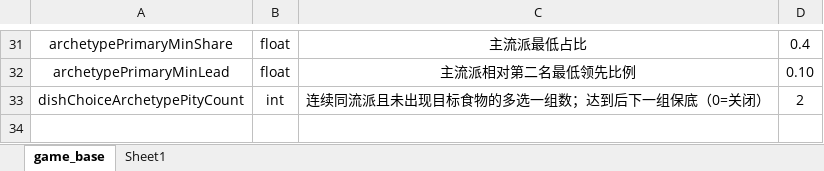
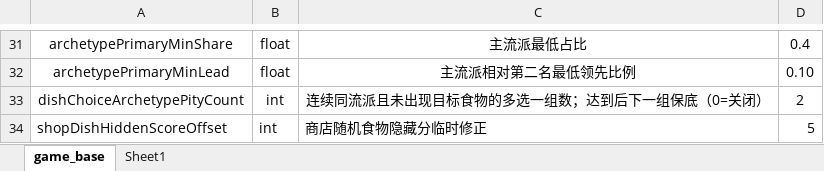
Before and after one commit to 2563495284/gourmetproject, an Excel workbook: GourmetProject/GameConfig/Datas/game_base.xlsx, sheet game_base, drawn as a sheet; only a part is shown, gaps mark what is left out; values as stored, in another font and other column widths than the file's, no borders; the diff names each change by its address in the sheet, - before the commit and + after, or states it on an @@ line.

```diff
--- a/GourmetProject/GameConfig/Datas/game_base.xlsx (sheet game_base)
+++ b/GourmetProject/GameConfig/Datas/game_base.xlsx (sheet game_base)
+row 34: shopDishHiddenScoreOffset | int | 商店随机食物隐藏分临时修正 | 5
```
Also changed, not shown: GourmetProject/GameConfig/Datas/item.xlsx, 25 other files.
